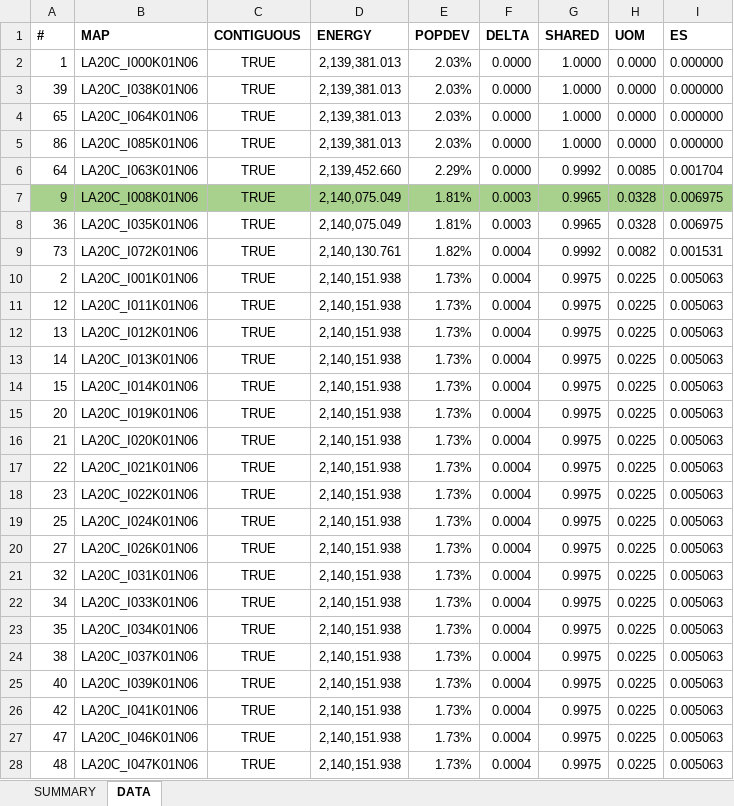
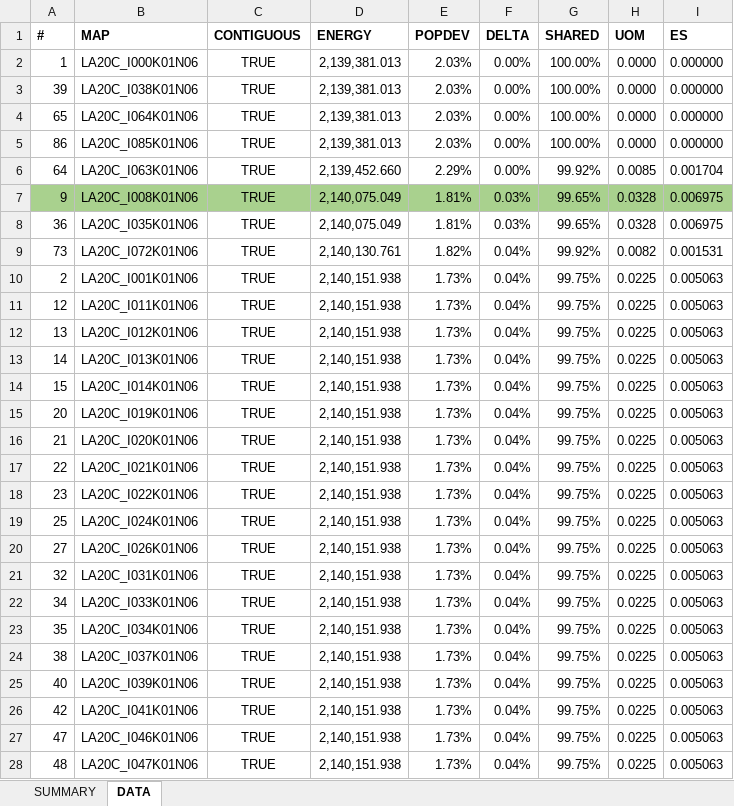
Before and after one commit to alecramsay/baseline, an Excel workbook: maps/LA/LA20C_candidates.xlsx, sheet DATA, drawn as a sheet; only a part is shown; values as stored, in another font and other column widths than the file's, no borders; the diff covers the shown part only; the diff names each change by its address in the sheet, - before the commit and + after, or states it on an @@ line.

```diff
--- a/maps/LA/LA20C_candidates.xlsx (sheet DATA)
+++ b/maps/LA/LA20C_candidates.xlsx (sheet DATA)
-F2:F6 (DELTA): 0.0000
+F2:F6 (DELTA): 0.00%
-G2:G5 (SHARED): 1.0000
+G2:G5 (SHARED): 100.00%
-G6 (SHARED): 0.9992
+G6 (SHARED): 99.92%
-F7:F8 (DELTA): 0.0003
+F7:F8 (DELTA): 0.03%
-G7:G8 (SHARED): 0.9965
+G7:G8 (SHARED): 99.65%
-F9:F28 (DELTA): 0.0004
+F9:F28 (DELTA): 0.04%
-G9 (SHARED): 0.9992
+G9 (SHARED): 99.92%
-G10:G28 (SHARED): 0.9975
+G10:G28 (SHARED): 99.75%
```
Also changed, not shown: 146 edited cells elsewhere in this sheet, maps/NC/NC20C_candidates.xlsx, 23 other files.
